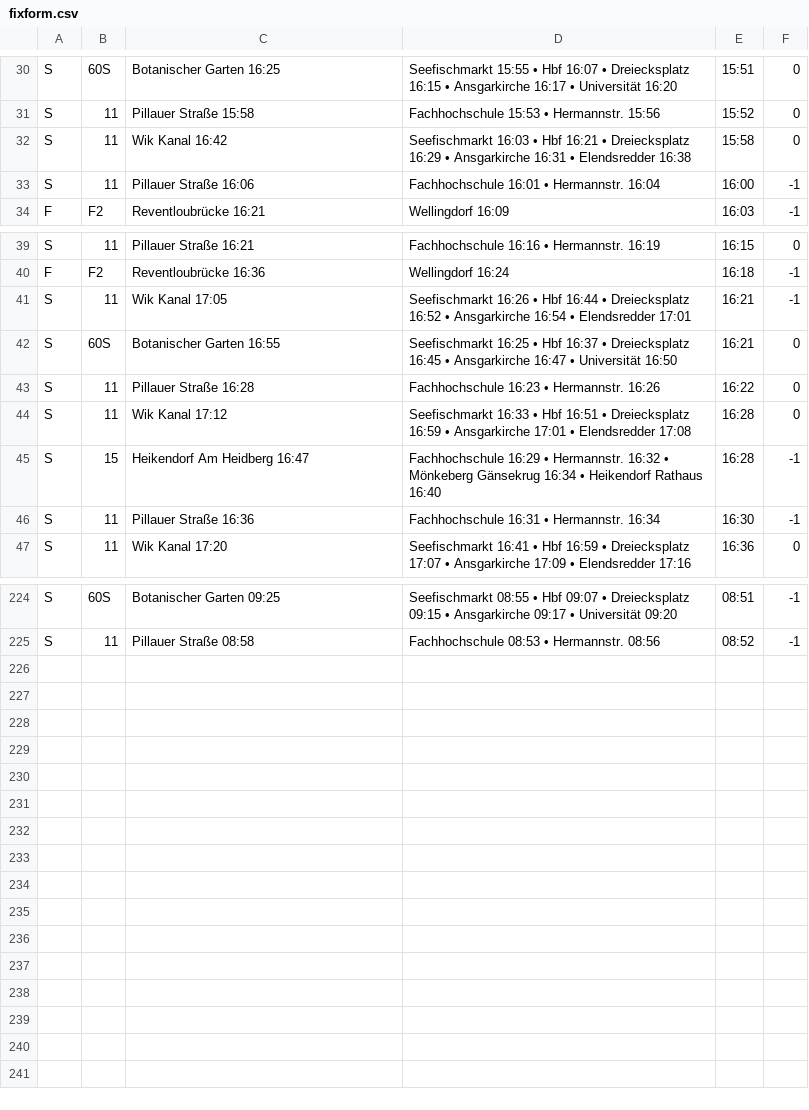
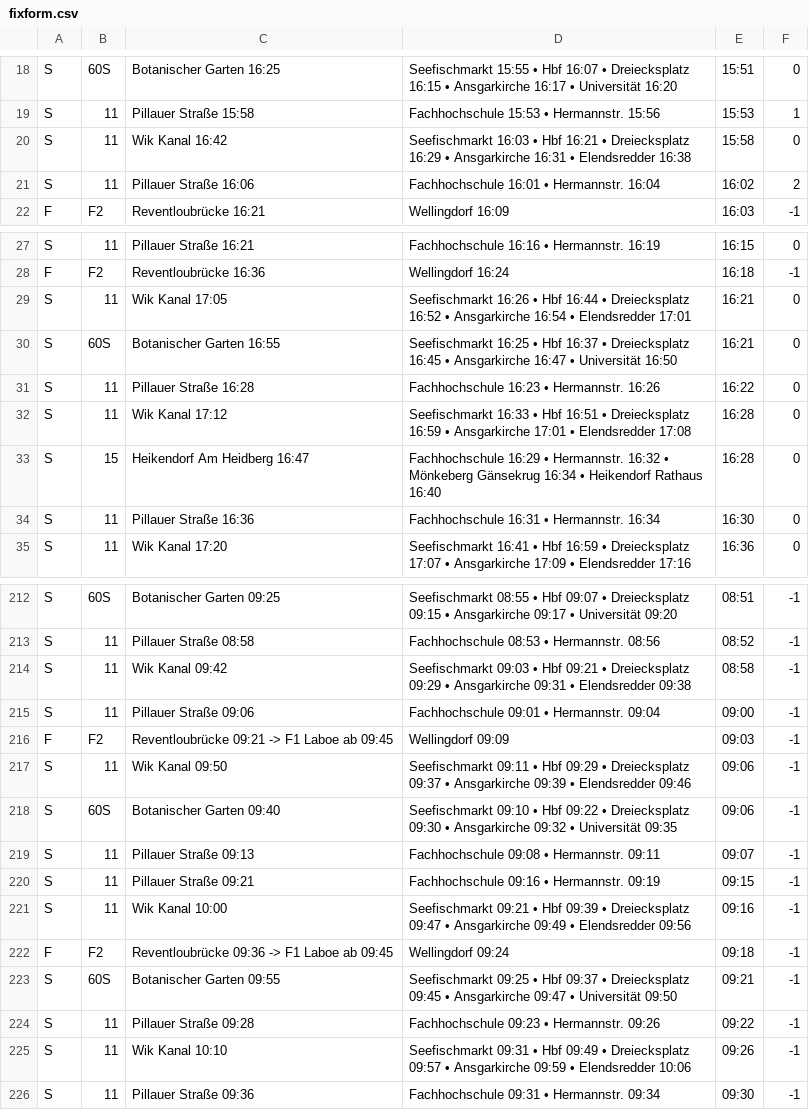
Before and after one commit to Ekkiheiti/FH-Kiel_FSV-IuE_Teletext, a CSV file: teletext/modules/departure/fixform.csv, drawn as a sheet; only a part is shown, gaps mark what is left out; addresses are those after the commit; the diff covers the shown part only; the diff names each change by its address in the sheet, - before the commit and + after, or states it on an @@ line.

```diff
--- a/teletext/modules/departure/fixform.csv
+++ b/teletext/modules/departure/fixform.csv
-E19: 15:52
+E19: 15:53
-F19: 0
+F19: 1
-E21: 16:00
+E21: 16:02
-F21: -1
+F21: 2
-F29: -1
+F29: 0
-F33:F34: -1
+F33:F34: 0
+row 214: S | 11 | Wik Kanal 09:42 | Seefischmarkt 09:03 • Hbf 09:21 • Dreiecksplatz 09:29 • Ansgarkirche 09:31 • Elendsredder 09:38 | 08:58 | -1
+row 215: S | 11 | Pillauer Straße 09:06 | Fachhochschule 09:01 • Hermannstr. 09:04 | 09:00 | -1
+row 216: F | F2 | Reventloubrücke 09:21 -> F1 Laboe ab 09:45 | Wellingdorf 09:09 | 09:03 | -1
+row 217: S | 11 | Wik Kanal 09:50 | Seefischmarkt 09:11 • Hbf 09:29 • Dreiecksplatz 09:37 • Ansgarkirche 09:39 • Elendsredder 09:46 | 09:06 | -1
+row 218: S | 60S | Botanischer Garten 09:40 | Seefischmarkt 09:10 • Hbf 09:22 • Dreiecksplatz 09:30 • Ansgarkirche 09:32 • Universität 09:35 | 09:06 | -1
+row 219: S | 11 | Pillauer Straße 09:13 | Fachhochschule 09:08 • Hermannstr. 09:11 | 09:07 | -1
+row 220: S | 11 | Pillauer Straße 09:21 | Fachhochschule 09:16 • Hermannstr. 09:19 | 09:15 | -1
+row 221: S | 11 | Wik Kanal 10:00 | Seefischmarkt 09:21 • Hbf 09:39 • Dreiecksplatz 09:47 • Ansgarkirche 09:49 • Elendsredder 09:56 | 09:16 | -1
+row 222: F | F2 | Reventloubrücke 09:36 -> F1 Laboe ab 09:45 | Wellingdorf 09:24 | 09:18 | -1
+row 223: S | 60S | Botanischer Garten 09:55 | Seefischmarkt 09:25 • Hbf 09:37 • Dreiecksplatz 09:45 • Ansgarkirche 09:47 • Universität 09:50 | 09:21 | -1
+row 224: S | 11 | Pillauer Straße 09:28 | Fachhochschule 09:23 • Hermannstr. 09:26 | 09:22 | -1
+row 225: S | 11 | Wik Kanal 10:10 | Seefischmarkt 09:31 • Hbf 09:49 • Dreiecksplatz 09:57 • Ansgarkirche 09:59 • Elendsredder 10:06 | 09:26 | -1
+row 226: S | 11 | Pillauer Straße 09:36 | Fachhochschule 09:31 • Hermannstr. 09:34 | 09:30 | -1
```
Also changed, not shown: 12 removed rows and 25 edited cells elsewhere in this file, 1 other file.
